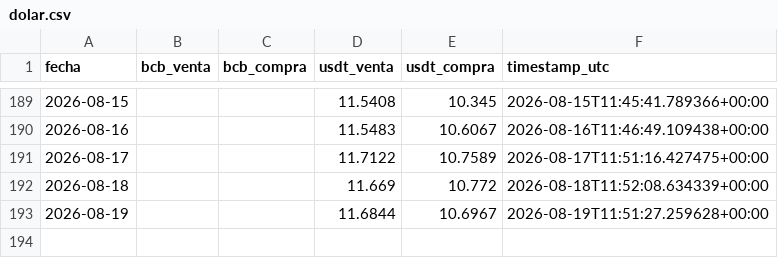
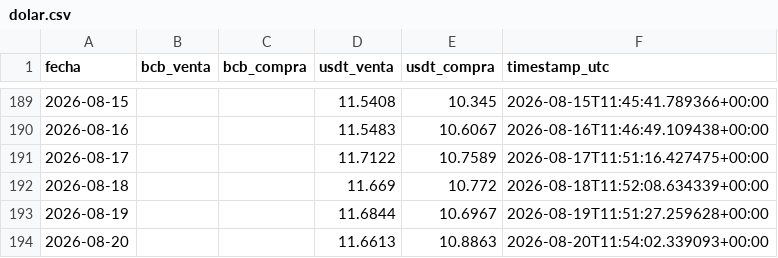
Before and after one commit to Centro-de-Estudios-POPULI/Dolar_Bolivia, a CSV file: data/dolar.csv, drawn as a sheet; only a part is shown, gaps mark what is left out; the diff names each change by its address in the sheet, - before the commit and + after, or states it on an @@ line.

```diff
--- a/data/dolar.csv
+++ b/data/dolar.csv
+row 194: 2026-08-20 |  |  | 11.6613 | 10.8863 | 2026-08-20T11:54:02.339093+00:00
```
Also changed, not shown: 1 other file.
